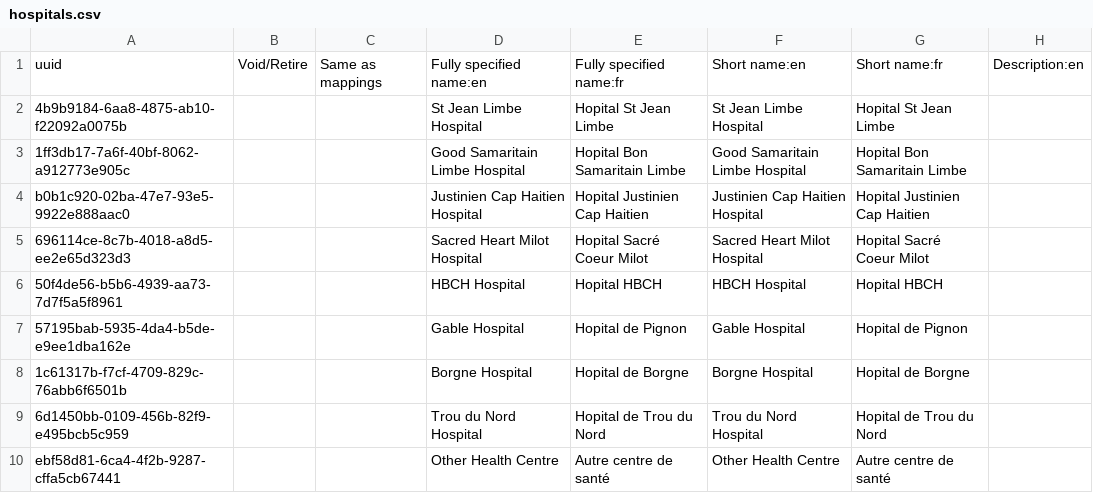
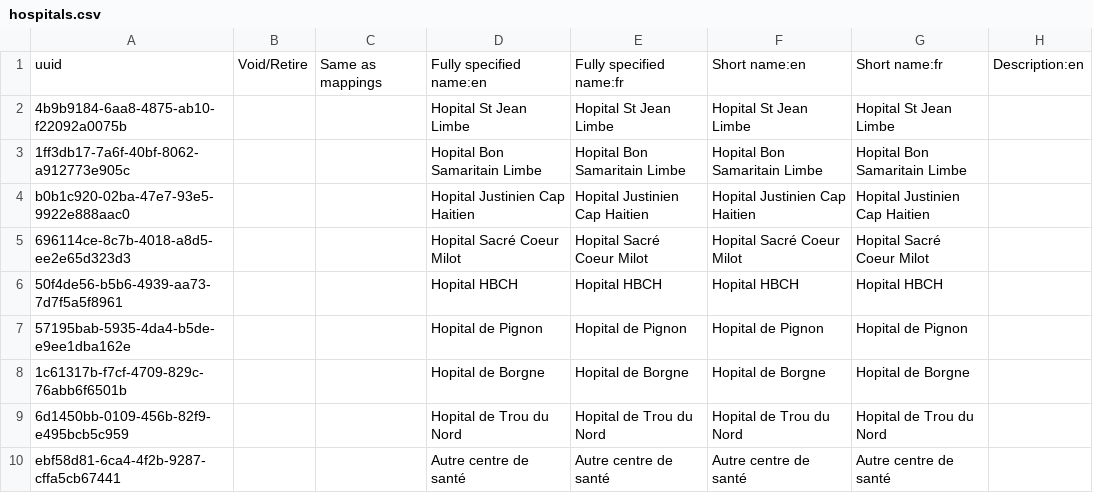
Before and after one commit to mekomsolutions/openmrs-config-haiti, a CSV file: configuration/concepts/hospitals.csv, drawn as a sheet; only a part is shown; the diff names each change by its address in the sheet, - before the commit and + after, or states it on an @@ line.

Commit message:
Fix hospital names in en locale

```diff
--- a/configuration/concepts/hospitals.csv
+++ b/configuration/concepts/hospitals.csv
-D2: St Jean Limbe Hospital
+D2: Hopital St Jean Limbe
-F2: St Jean Limbe Hospital
+F2: Hopital St Jean Limbe
-D3: Good Samaritain Limbe Hospital
+D3: Hopital Bon Samaritain Limbe
-F3: Good Samaritain Limbe Hospital
+F3: Hopital Bon Samaritain Limbe
-D4: Justinien Cap Haitien Hospital
+D4: Hopital Justinien Cap Haitien
-F4: Justinien Cap Haitien Hospital
+F4: Hopital Justinien Cap Haitien
-D5: Sacred Heart Milot Hospital
+D5: Hopital Sacré Coeur Milot
-F5: Sacred Heart Milot Hospital
+F5: Hopital Sacré Coeur Milot
-D6: HBCH Hospital
+D6: Hopital HBCH
-F6: HBCH Hospital
+F6: Hopital HBCH
-D7: Gable Hospital
+D7: Hopital de Pignon
-F7: Gable Hospital
+F7: Hopital de Pignon
-D8: Borgne Hospital
+D8: Hopital de Borgne
-F8: Borgne Hospital
+F8: Hopital de Borgne
-D9: Trou du Nord Hospital
+D9: Hopital de Trou du Nord
-F9: Trou du Nord Hospital
+F9: Hopital de Trou du Nord
-D10: Other Health Centre
+D10: Autre centre de santé
-F10: Other Health Centre
+F10: Autre centre de santé
```
Also changed, not shown: 3 other files.
